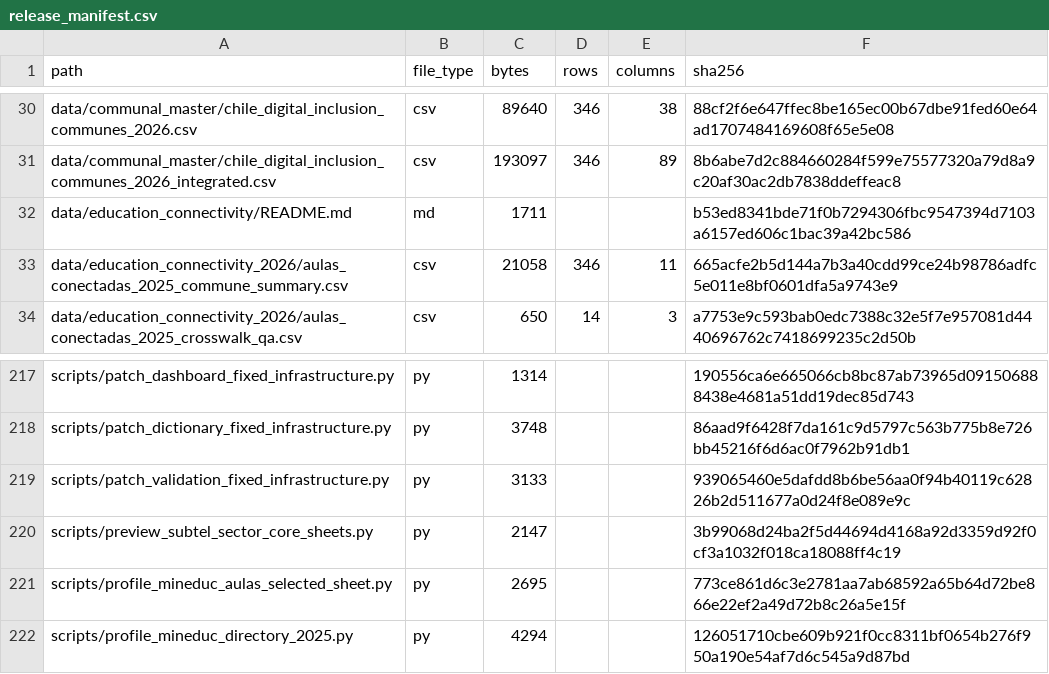
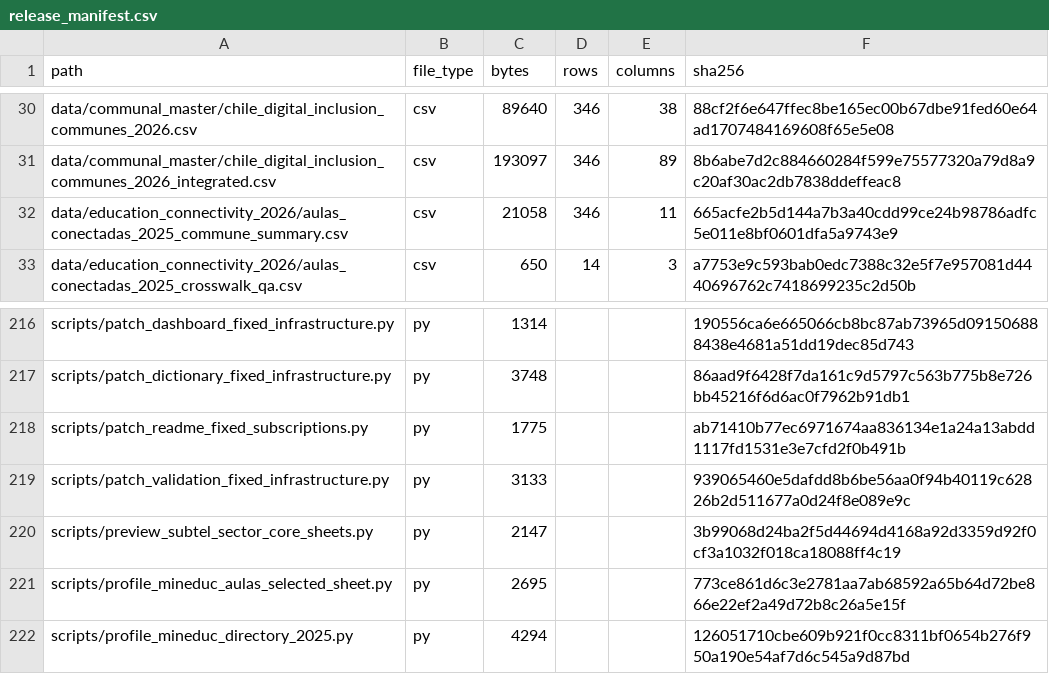
Before and after one commit to selguetagodoy/Chile-Digital-Inclusion, a CSV file: data/metadata/release_manifest.csv, drawn as a sheet; only a part is shown, gaps mark what is left out; removed rows and columns are numbered as before the commit, all else as after; the diff names each change by its address in the sheet, - before the commit and + after, or states it on an @@ line.

```diff
--- a/data/metadata/release_manifest.csv
+++ b/data/metadata/release_manifest.csv
-row 32: data/education_connectivity/README.md | md | 1711 |  |  | b53ed8341bde71f0b7294306fbc9547394d7103a6157ed606c1bac39a42bc586
+row 218: scripts/patch_readme_fixed_subscriptions.py | py | 1775 |  |  | ab71410b77ec6971674aa836134e1a24a13abdd1117fd1531e3e7cfd2f0b491b
```
